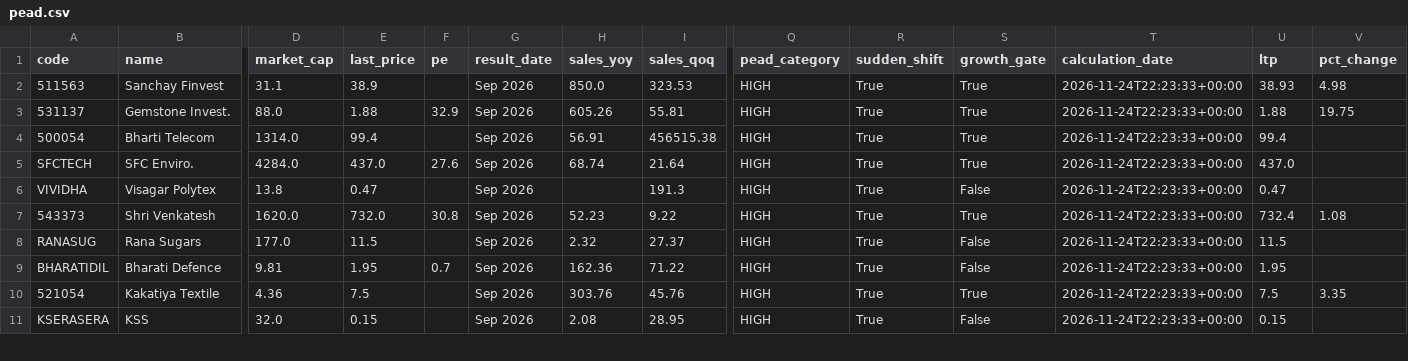
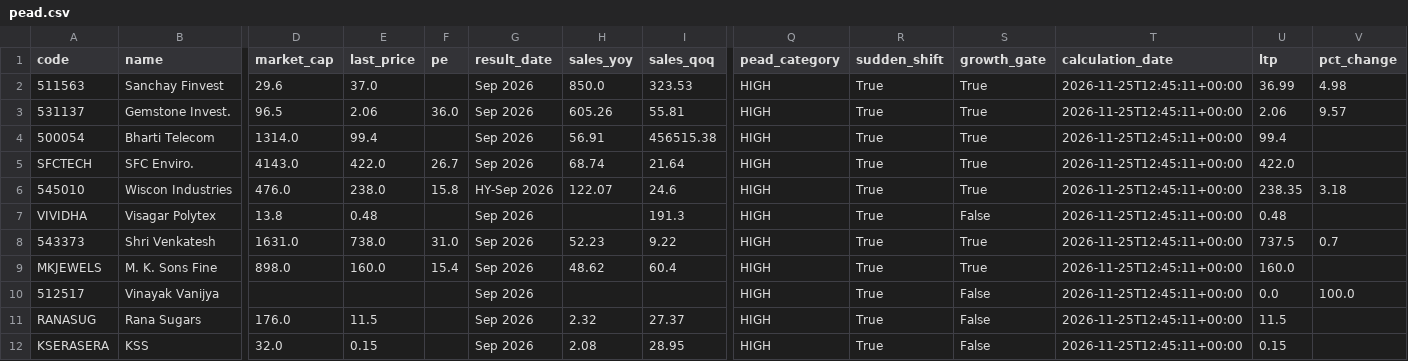
Before and after one commit to anki1007/scanX, a CSV file: docs/data/pead.csv, drawn as a sheet; only a part is shown, gaps mark what is left out; removed rows and columns are numbered as before the commit, all else as after; rows hold the shown columns only; the diff covers the shown part only; the diff names each change by its address in the sheet, - before the commit and + after, or states it on an @@ line.

```diff
--- a/docs/data/pead.csv
+++ b/docs/data/pead.csv
-D2 (market_cap): 31.1
+D2 (market_cap): 29.6
-E2 (last_price): 38.9
+E2 (last_price): 37.0
-T2:T5 (calculation_date): 2026-11-24T22:23:33+00:00
+T2:T5 (calculation_date): 2026-11-25T12:45:11+00:00
-U2 (ltp): 38.93
+U2 (ltp): 36.99
-D3 (market_cap): 88.0
+D3 (market_cap): 96.5
-E3 (last_price): 1.88
+E3 (last_price): 2.06
-F3 (pe): 32.9
+F3 (pe): 36.0
-U3 (ltp): 1.88
+U3 (ltp): 2.06
-V3 (pct_change): 19.75
+V3 (pct_change): 9.57
-D5 (market_cap): 4284.0
+D5 (market_cap): 4143.0
-E5 (last_price): 437.0
+E5 (last_price): 422.0
-F5 (pe): 27.6
+F5 (pe): 26.7
-U5 (ltp): 437.0
+U5 (ltp): 422.0
+row 6: 545010 | Wiscon Industries | 476.0 | 238.0 | 15.8 | HY-Sep 2026 | 122.07 | 24.6 | HIGH | True | True | 2026-11-25T12:45:11+00:00 | 238.35 | 3.18
-E7 (last_price): 0.47
+E7 (last_price): 0.48
-T7:T8 (calculation_date): 2026-11-24T22:23:33+00:00
+T7:T8 (calculation_date): 2026-11-25T12:45:11+00:00
-U7 (ltp): 0.47
+U7 (ltp): 0.48
-D8 (market_cap): 1620.0
+D8 (market_cap): 1631.0
-E8 (last_price): 732.0
+E8 (last_price): 738.0
-F8 (pe): 30.8
+F8 (pe): 31.0
-U8 (ltp): 732.4
+U8 (ltp): 737.5
-V8 (pct_change): 1.08
+V8 (pct_change): 0.7
+row 9: MKJEWELS | M. K. Sons Fine | 898.0 | 160.0 | 15.4 | Sep 2026 | 48.62 | 60.4 | HIGH | True | True | 2026-11-25T12:45:11+00:00 | 160.0
+row 10: 512517 | Vinayak Vanijya |  |  |  | Sep 2026 |  |  | HIGH | True | False | 2026-11-25T12:45:11+00:00 | 0.0 | 100.0
-D11 (market_cap): 177.0
+D11 (market_cap): 176.0
-T11 (calculation_date): 2026-11-24T22:23:33+00:00
+T11 (calculation_date): 2026-11-25T12:45:11+00:00
-row 9: BHARATIDIL | Bharati Defence | 9.81 | 1.95 | 0.7 | Sep 2026 | 162.36 | 71.22 | HIGH | True | False | 2026-11-24T22:23:33+00:00 | 1.95
-row 10: 521054 | Kakatiya Textile | 4.36 | 7.5 |  | Sep 2026 | 303.76 | 45.76 | HIGH | True | True | 2026-11-24T22:23:33+00:00 | 7.5 | 3.35
-T12 (calculation_date): 2026-11-24T22:23:33+00:00
+T12 (calculation_date): 2026-11-25T12:45:11+00:00
```
Also changed, not shown: 1 removed row and 57 edited cells elsewhere in this file, 17 other files.
